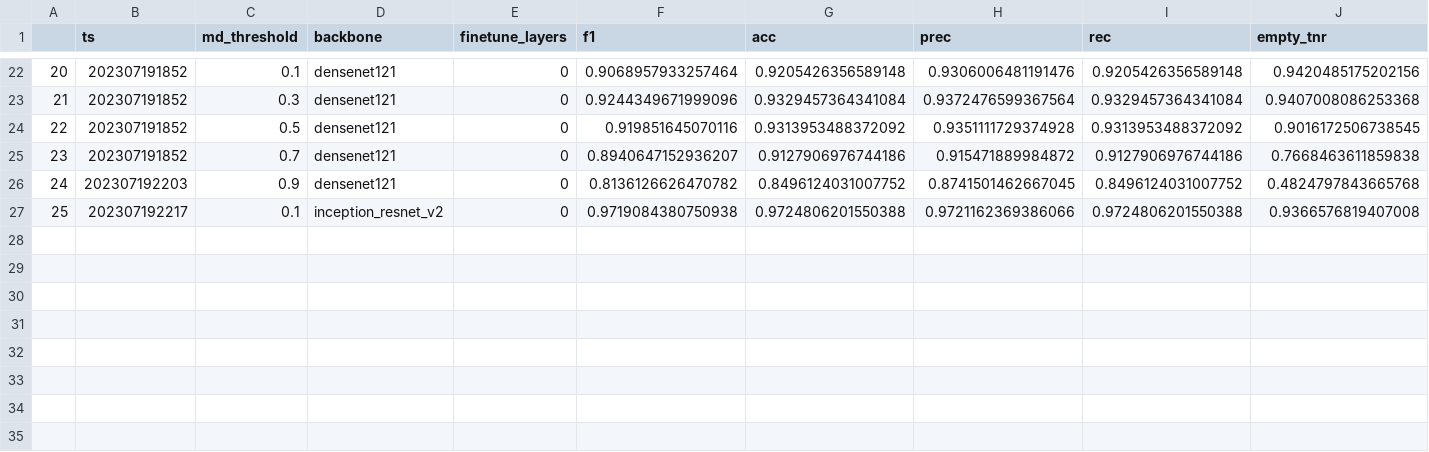
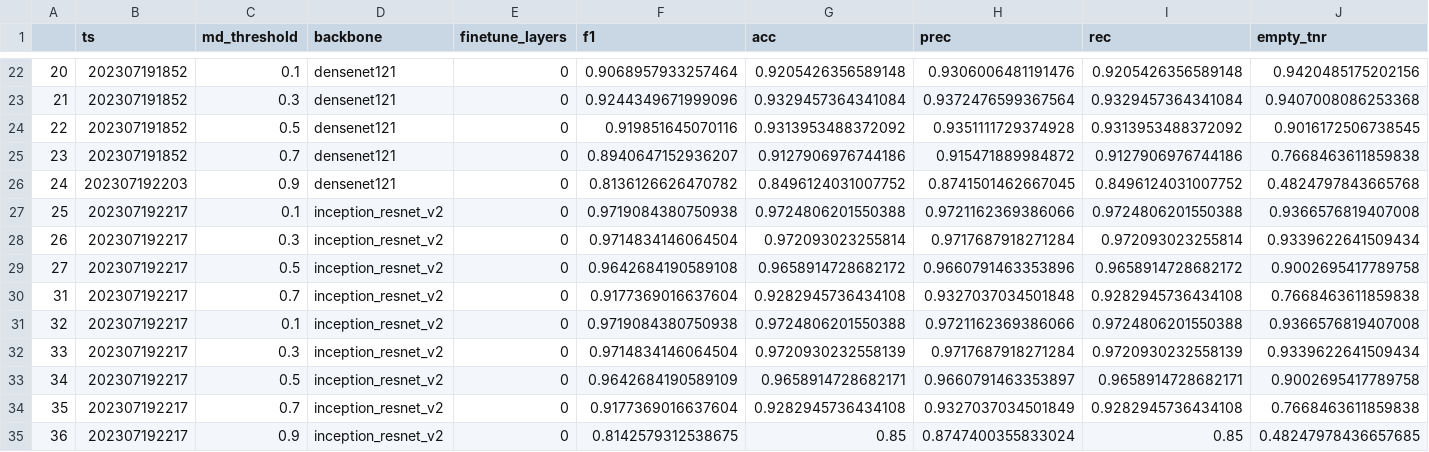
Before and after one commit to slds-lmu/wildlife-experiments, a CSV file: results/channel_islands/tuning/results_tuning_archive_md5_456.csv, drawn as a sheet; only a part is shown, gaps mark what is left out; addresses are those after the commit; rows hold the shown columns only; the diff names each change by its address in the sheet, - before the commit and + after, or states it on an @@ line.

```diff
--- a/results/channel_islands/tuning/results_tuning_archive_md5_456.csv
+++ b/results/channel_islands/tuning/results_tuning_archive_md5_456.csv
+row 27: 25 | 202307192217 | 0.1 | inception_resnet_v2 | 0 | 0.9719084380750938 | 0.9724806201550388 | 0.9721162369386066 | 0.9724806201550388 | 0.9366576819407008
+row 28: 26 | 202307192217 | 0.3 | inception_resnet_v2 | 0 | 0.9714834146064504 | 0.972093023255814 | 0.9717687918271284 | 0.972093023255814 | 0.9339622641509434
+row 29: 27 | 202307192217 | 0.5 | inception_resnet_v2 | 0 | 0.9642684190589108 | 0.9658914728682172 | 0.9660791463353896 | 0.9658914728682172 | 0.9002695417789758
+row 30: 31 | 202307192217 | 0.7 | inception_resnet_v2 | 0 | 0.9177369016637604 | 0.9282945736434108 | 0.9327037034501848 | 0.9282945736434108 | 0.7668463611859838
@@ column A renumbered in row 31 @@
+row 32: 33 | 202307192217 | 0.3 | inception_resnet_v2 | 0 | 0.9714834146064504 | 0.9720930232558139 | 0.9717687918271284 | 0.9720930232558139 | 0.9339622641509434
+row 33: 34 | 202307192217 | 0.5 | inception_resnet_v2 | 0 | 0.9642684190589109 | 0.9658914728682171 | 0.9660791463353897 | 0.9658914728682171 | 0.9002695417789758
+row 34: 35 | 202307192217 | 0.7 | inception_resnet_v2 | 0 | 0.9177369016637604 | 0.9282945736434108 | 0.9327037034501849 | 0.9282945736434108 | 0.7668463611859838
+row 35: 36 | 202307192217 | 0.9 | inception_resnet_v2 | 0 | 0.8142579312538675 | 0.85 | 0.8747400355833024 | 0.85 | 0.48247978436657685
```
Also changed, not shown: results/channel_islands/tuning/results_tuning_archive_md5_789.csv, 2 other files.
